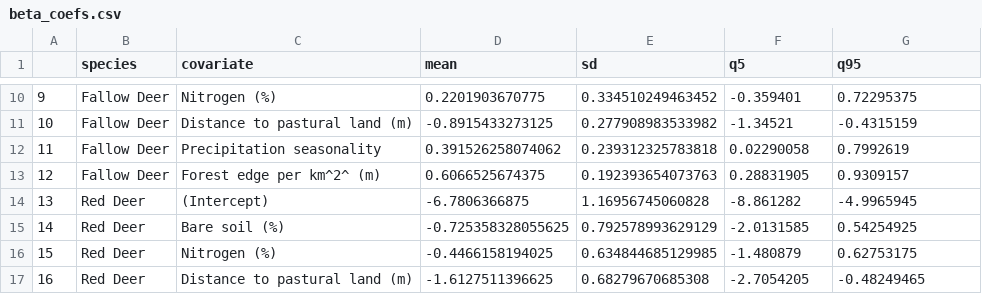
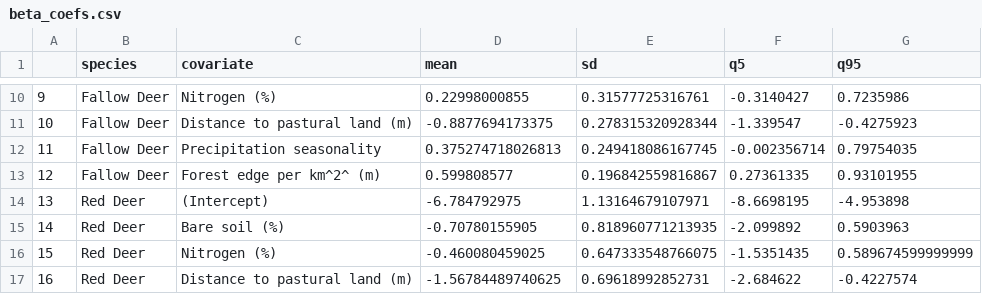
Before and after one commit to JustinCally/statewide-deer-analysis, a CSV file: outputs/tables/beta_coefs.csv, drawn as a sheet; only a part is shown, gaps mark what is left out; the diff covers the shown part only.

```diff
--- a/outputs/tables/beta_coefs.csv
+++ b/outputs/tables/beta_coefs.csv
@@ -10,8 +10,8 @@
-"9","Fallow Deer","Nitrogen (%)",0.2201903670775,0.334510249463452,-0.359401,0.72295375
-"10","Fallow Deer","Distance to pastural land (m)",-0.8915433273125,0.277908983533982,-1.34521,-0.4315159
-"11","Fallow Deer","Precipitation seasonality",0.391526258074062,0.239312325783818,0.02290058,0.7992619
-"12","Fallow Deer","Forest edge per km^2^ (m)",0.6066525674375,0.192393654073763,0.28831905,0.9309157
-"13","Red Deer","(Intercept)",-6.7806366875,1.16956745060828,-8.861282,-4.9965945
-"14","Red Deer","Bare soil (%)",-0.725358328055625,0.792578993629129,-2.0131585,0.54254925
-"15","Red Deer","Nitrogen (%)",-0.4466158194025,0.634844685129985,-1.480879,0.62753175
-"16","Red Deer","Distance to pastural land (m)",-1.6127511396625,0.68279670685308,-2.7054205,-0.48249465
+"9","Fallow Deer","Nitrogen (%)",0.22998000855,0.31577725316761,-0.3140427,0.7235986
+"10","Fallow Deer","Distance to pastural land (m)",-0.8877694173375,0.278315320928344,-1.339547,-0.4275923
+"11","Fallow Deer","Precipitation seasonality",0.375274718026813,0.249418086167745,-0.002356714,0.79754035
+"12","Fallow Deer","Forest edge per km^2^ (m)",0.599808577,0.196842559816867,0.27361335,0.93101955
+"13","Red Deer","(Intercept)",-6.784792975,1.13164679107971,-8.6698195,-4.953898
+"14","Red Deer","Bare soil (%)",-0.70780155905,0.818960771213935,-2.099892,0.5903963
+"15","Red Deer","Nitrogen (%)",-0.460080459025,0.647333548766075,-1.5351435,0.589674599999999
+"16","Red Deer","Distance to pastural land (m)",-1.56784489740625,0.69618992852731,-2.684622,-0.4227574
```
Also changed, not shown: 64 edited cells elsewhere in this file, outputs/tables/other_species.csv, outputs/tables/regional_abundance_estimates.csv, 27 other files.
